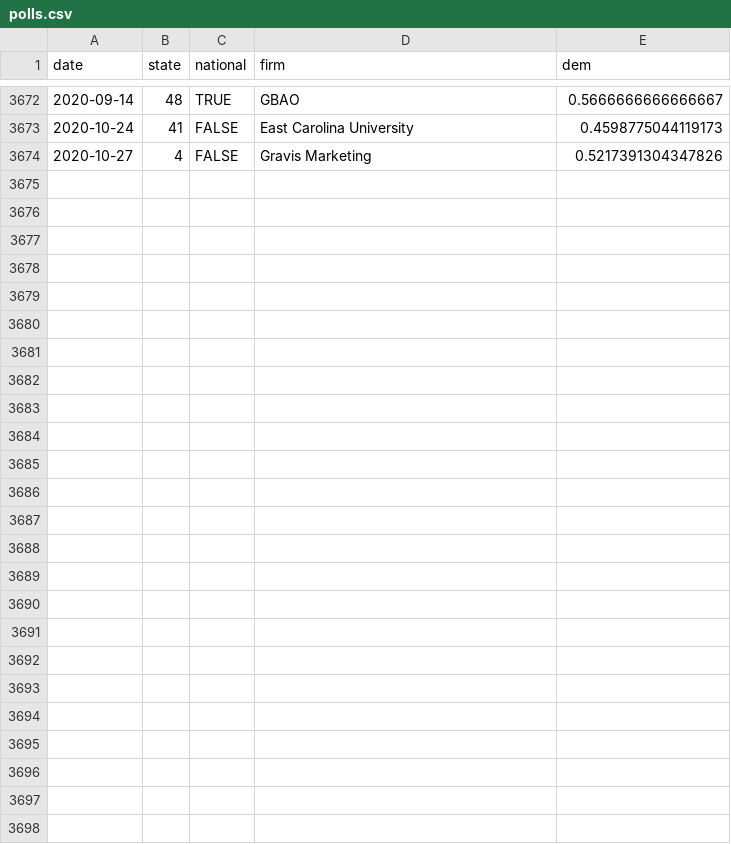
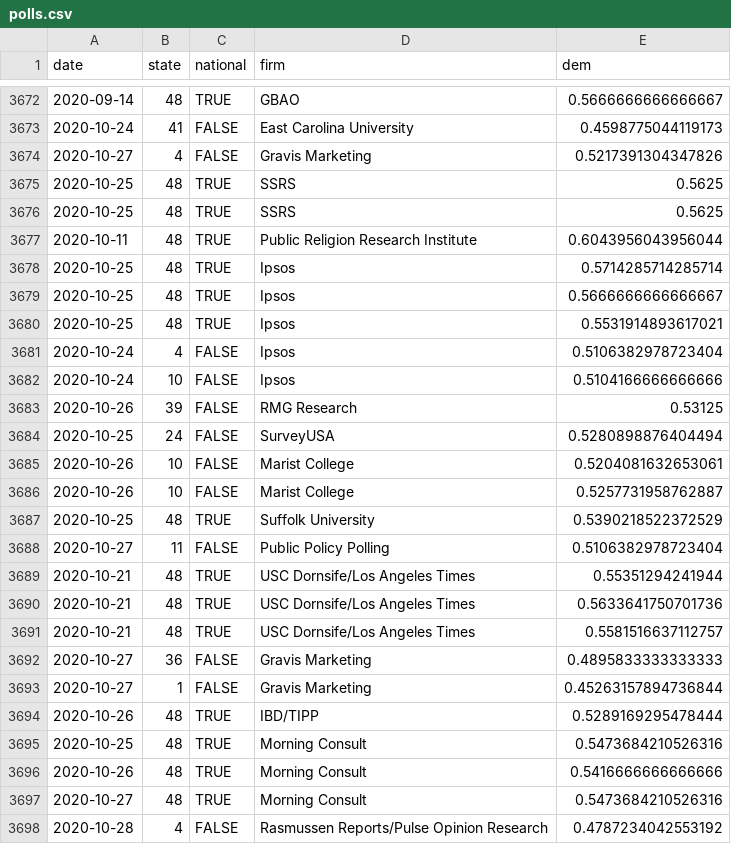
Before and after one commit to CoryMcCartan/president, a CSV file: docs/polls.csv, drawn as a sheet; only a part is shown, gaps mark what is left out; the diff names each change by its address in the sheet, - before the commit and + after, or states it on an @@ line.

```diff
--- a/docs/polls.csv
+++ b/docs/polls.csv
+row 3675: 2020-10-25 | 48 | TRUE | SSRS | 0.5625
+row 3676: 2020-10-25 | 48 | TRUE | SSRS | 0.5625
+row 3677: 2020-10-11 | 48 | TRUE | Public Religion Research Institute | 0.6043956043956044
+row 3678: 2020-10-25 | 48 | TRUE | Ipsos | 0.5714285714285714
+row 3679: 2020-10-25 | 48 | TRUE | Ipsos | 0.5666666666666667
+row 3680: 2020-10-25 | 48 | TRUE | Ipsos | 0.5531914893617021
+row 3681: 2020-10-24 | 4 | FALSE | Ipsos | 0.5106382978723404
+row 3682: 2020-10-24 | 10 | FALSE | Ipsos | 0.5104166666666666
+row 3683: 2020-10-26 | 39 | FALSE | RMG Research | 0.53125
+row 3684: 2020-10-25 | 24 | FALSE | SurveyUSA | 0.5280898876404494
+row 3685: 2020-10-26 | 10 | FALSE | Marist College | 0.5204081632653061
+row 3686: 2020-10-26 | 10 | FALSE | Marist College | 0.5257731958762887
+row 3687: 2020-10-25 | 48 | TRUE | Suffolk University | 0.5390218522372529
+row 3688: 2020-10-27 | 11 | FALSE | Public Policy Polling | 0.5106382978723404
+row 3689: 2020-10-21 | 48 | TRUE | USC Dornsife/Los Angeles Times | 0.55351294241944
+row 3690: 2020-10-21 | 48 | TRUE | USC Dornsife/Los Angeles Times | 0.5633641750701736
+row 3691: 2020-10-21 | 48 | TRUE | USC Dornsife/Los Angeles Times | 0.5581516637112757
+row 3692: 2020-10-27 | 36 | FALSE | Gravis Marketing | 0.4895833333333333
+row 3693: 2020-10-27 | 1 | FALSE | Gravis Marketing | 0.45263157894736844
+row 3694: 2020-10-26 | 48 | TRUE | IBD/TIPP | 0.5289169295478444
+row 3695: 2020-10-25 | 48 | TRUE | Morning Consult | 0.5473684210526316
+row 3696: 2020-10-26 | 48 | TRUE | Morning Consult | 0.5416666666666666
+row 3697: 2020-10-27 | 48 | TRUE | Morning Consult | 0.5473684210526316
+row 3698: 2020-10-28 | 4 | FALSE | Rasmussen Reports/Pulse Opinion Research | 0.4787234042553192
```
Also changed, not shown: docs/draws_mat.csv, docs/history.csv, 4 other files.
